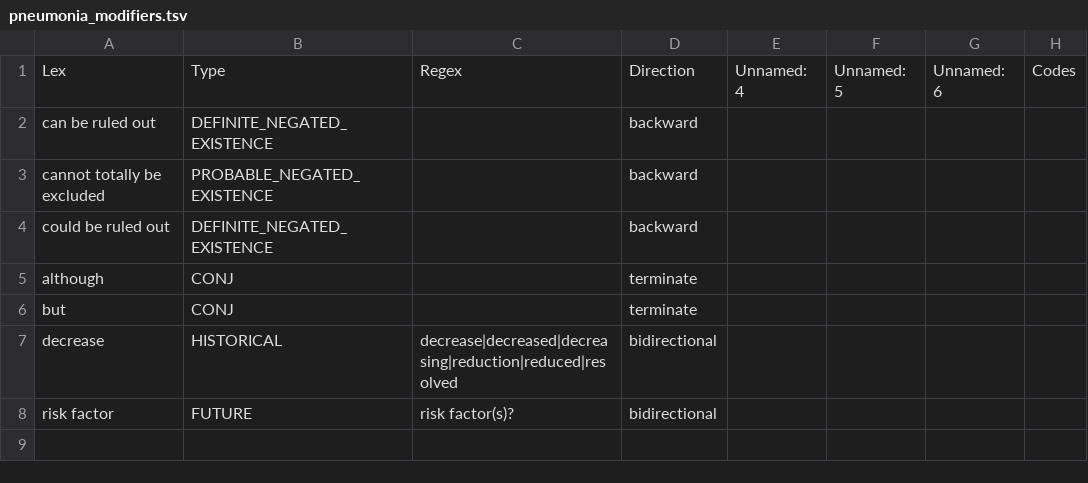
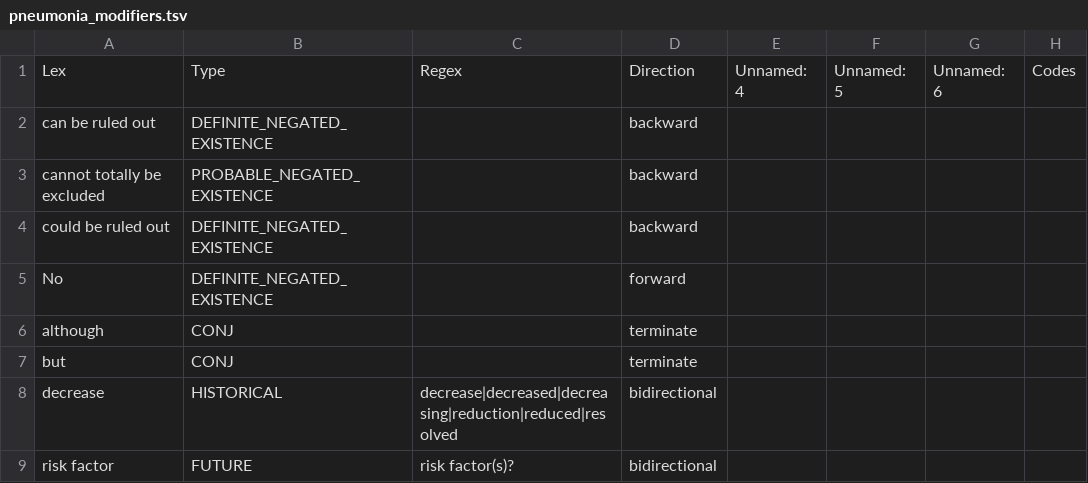
Before and after one commit to UUDeCART/decart_rule_based_nlp, a TSV file: KB/pneumonia_modifiers.tsv, drawn as a sheet.

```diff
--- a/KB/pneumonia_modifiers.tsv
+++ b/KB/pneumonia_modifiers.tsv
@@ -4,2 +4,3 @@ cannot totally be excluded	PROBABLE_NEGATED_EXISTENCE		backward
 could be ruled out	DEFINITE_NEGATED_EXISTENCE		backward				
+No	DEFINITE_NEGATED_EXISTENCE		forward				
 although	CONJ		terminate				
```
Also changed, not shown: KB/doc_inferences.csv, KB/featurer_inferences.csv, 2 other files.
